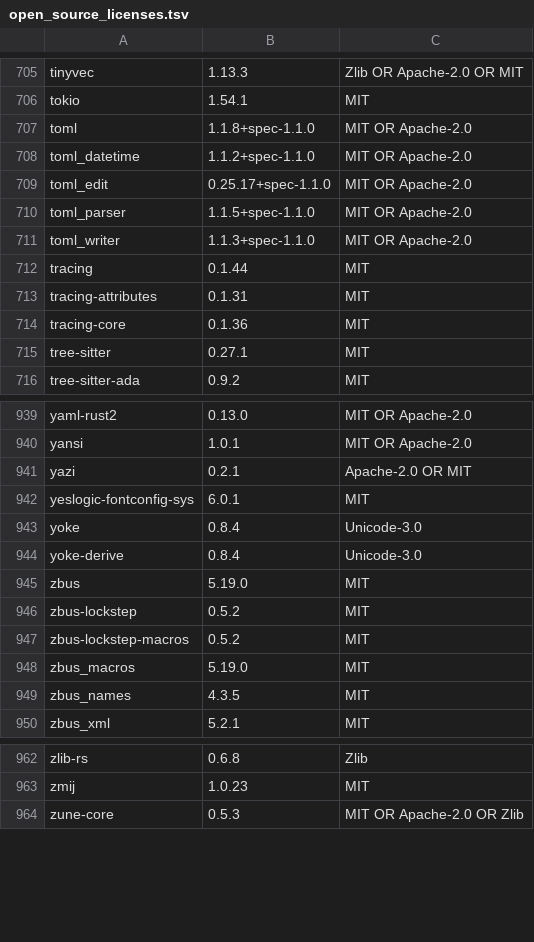
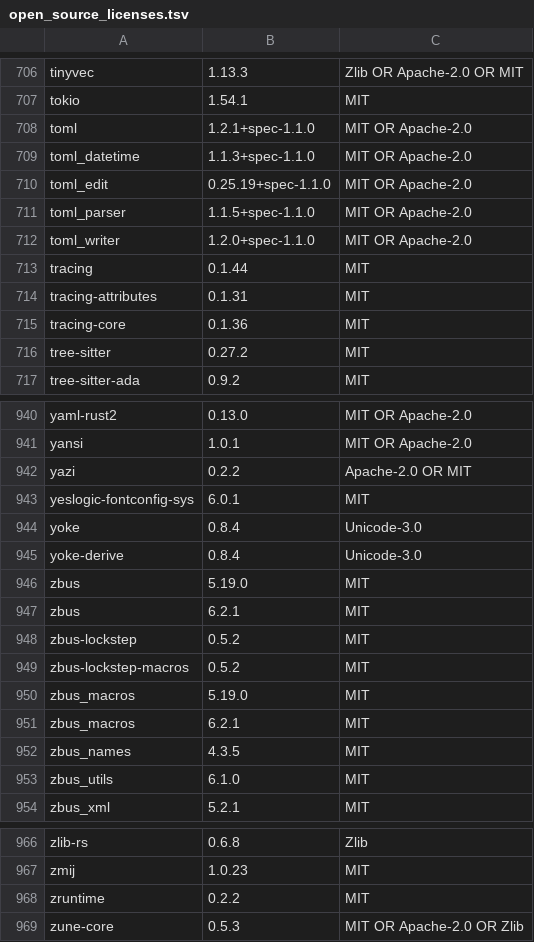
Before and after one commit to Auto-Explore/GitComet, a TSV file: crates/gitcomet-ui-gpui/assets/open_source_licenses.tsv, drawn as a sheet; only a part is shown, gaps mark what is left out; the diff covers the shown part only.

Commit message:
chore: update dependencies and refresh the licence list
Bump Rust dependencies to their latest patch and minor releases, and regenerate open_source_licenses.tsv to match. notify-rust 4.19 depends on zbus 6, so zbus 6.2.1, zbus_macros, zbus_utils, zruntime and socket2 are added alongside zbus 5.

Update the repository-budget and push-after-commit test fixtures to set the new `hooks: GitHooks::Run` field.

```diff
--- a/crates/gitcomet-ui-gpui/assets/open_source_licenses.tsv
+++ b/crates/gitcomet-ui-gpui/assets/open_source_licenses.tsv
@@ -706,7 +707,7 @@ tinyvec	1.13.3	Zlib OR Apache-2.0 OR MIT
 tokio	1.54.1	MIT
-toml	1.1.8+spec-1.1.0	MIT OR Apache-2.0
-toml_datetime	1.1.2+spec-1.1.0	MIT OR Apache-2.0
-toml_edit	0.25.17+spec-1.1.0	MIT OR Apache-2.0
+toml	1.2.1+spec-1.1.0	MIT OR Apache-2.0
+toml_datetime	1.1.3+spec-1.1.0	MIT OR Apache-2.0
+toml_edit	0.25.19+spec-1.1.0	MIT OR Apache-2.0
 toml_parser	1.1.5+spec-1.1.0	MIT OR Apache-2.0
-toml_writer	1.1.3+spec-1.1.0	MIT OR Apache-2.0
+toml_writer	1.2.0+spec-1.1.0	MIT OR Apache-2.0
 tracing	0.1.44	MIT
@@ -714,3 +715,3 @@ tracing-attributes	0.1.31	MIT
 tracing-core	0.1.36	MIT
-tree-sitter	0.27.1	MIT
+tree-sitter	0.27.2	MIT
 tree-sitter-ada	0.9.2	MIT
@@ -940,3 +941,3 @@ yaml-rust2	0.13.0	MIT OR Apache-2.0
 yansi	1.0.1	MIT OR Apache-2.0
-yazi	0.2.1	Apache-2.0 OR MIT
+yazi	0.2.2	Apache-2.0 OR MIT
 yeslogic-fontconfig-sys	6.0.1	MIT
@@ -945,2 +946,3 @@ yoke-derive	0.8.4	Unicode-3.0
 zbus	5.19.0	MIT
+zbus	6.2.1	MIT
 zbus-lockstep	0.5.2	MIT
@@ -948,3 +950,5 @@ zbus-lockstep-macros	0.5.2	MIT
 zbus_macros	5.19.0	MIT
+zbus_macros	6.2.1	MIT
 zbus_names	4.3.5	MIT
+zbus_utils	6.1.0	MIT
 zbus_xml	5.2.1	MIT
@@ -963,2 +967,3 @@ zlib-rs	0.6.8	Zlib
 zmij	1.0.23	MIT
+zruntime	0.2.2	MIT
 zune-core	0.5.3	MIT OR Apache-2.0 OR Zlib
```
Also changed, not shown: 1 added row and 28 edited cells elsewhere in this file, 5 other files.
